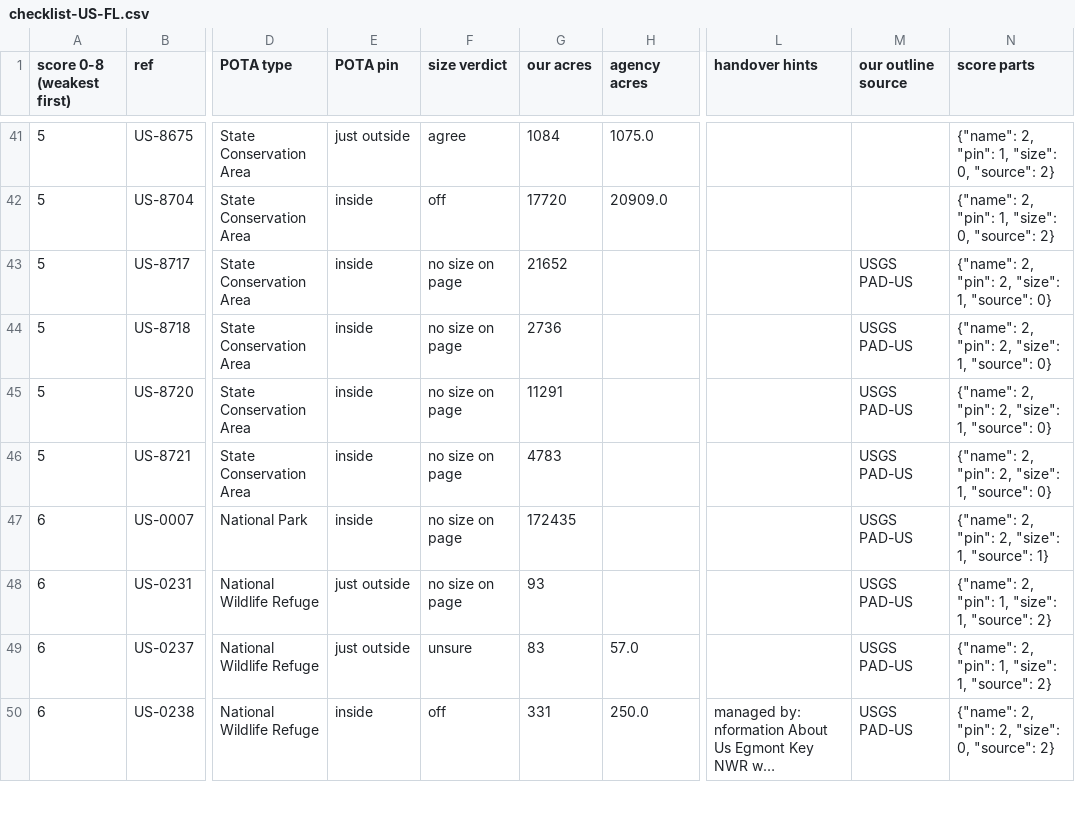
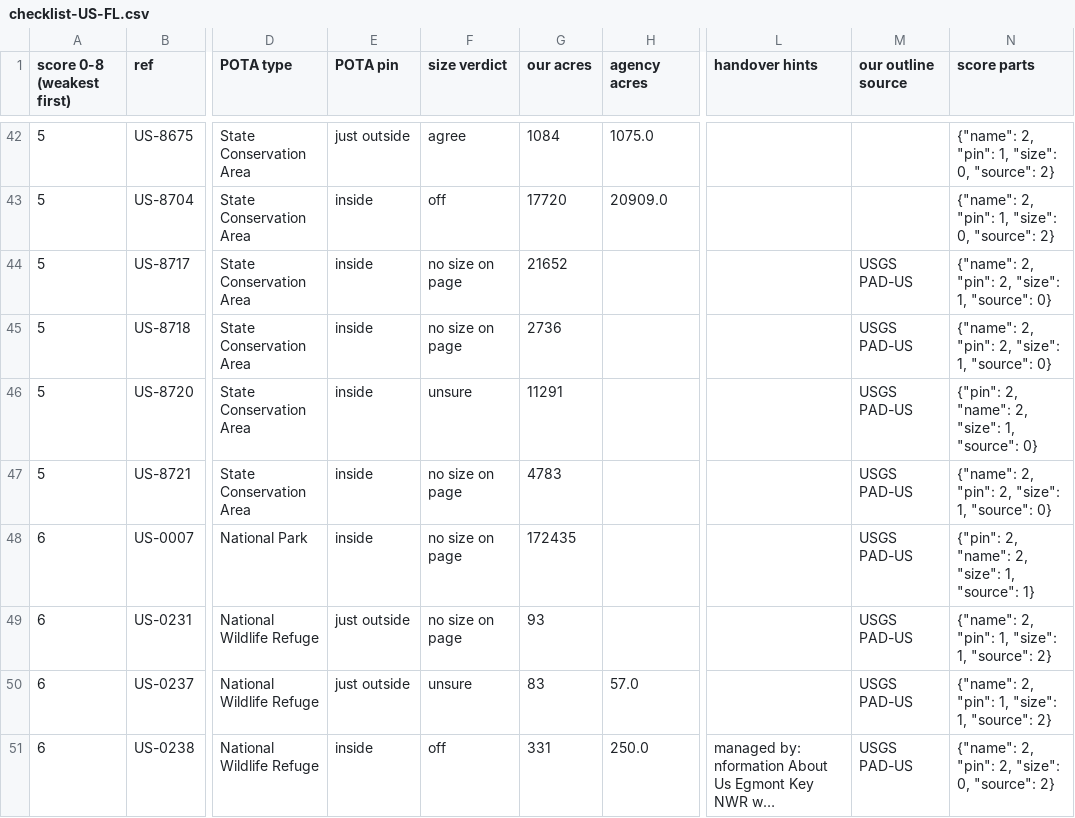
Before and after one commit to KentuckyPortableClub/KPC-Data, a CSV file: data/truth/checklist-US-FL.csv, drawn as a sheet; only a part is shown, gaps mark what is left out; long unchanged cells end in …; addresses are those after the commit; the diff covers the shown part only; the diff names each change by its address in the sheet, - before the commit and + after, or states it on an @@ line.

```diff
--- a/data/truth/checklist-US-FL.csv
+++ b/data/truth/checklist-US-FL.csv
-F46 (size verdict): no size on page
+F46 (size verdict): unsure
-N46 (score parts): {"name": 2, "pin": 2, "size": 1, "source": 0}
+N46 (score parts): {"pin": 2, "name": 2, "size": 1, "source": 0}
-N48 (score parts): {"name": 2, "pin": 2, "size": 1, "source": 1}
+N48 (score parts): {"pin": 2, "name": 2, "size": 1, "source": 1}
```
Also changed, not shown: 6 added rows, 6 removed rows and 23 edited cells elsewhere in this file, 10 other files.
